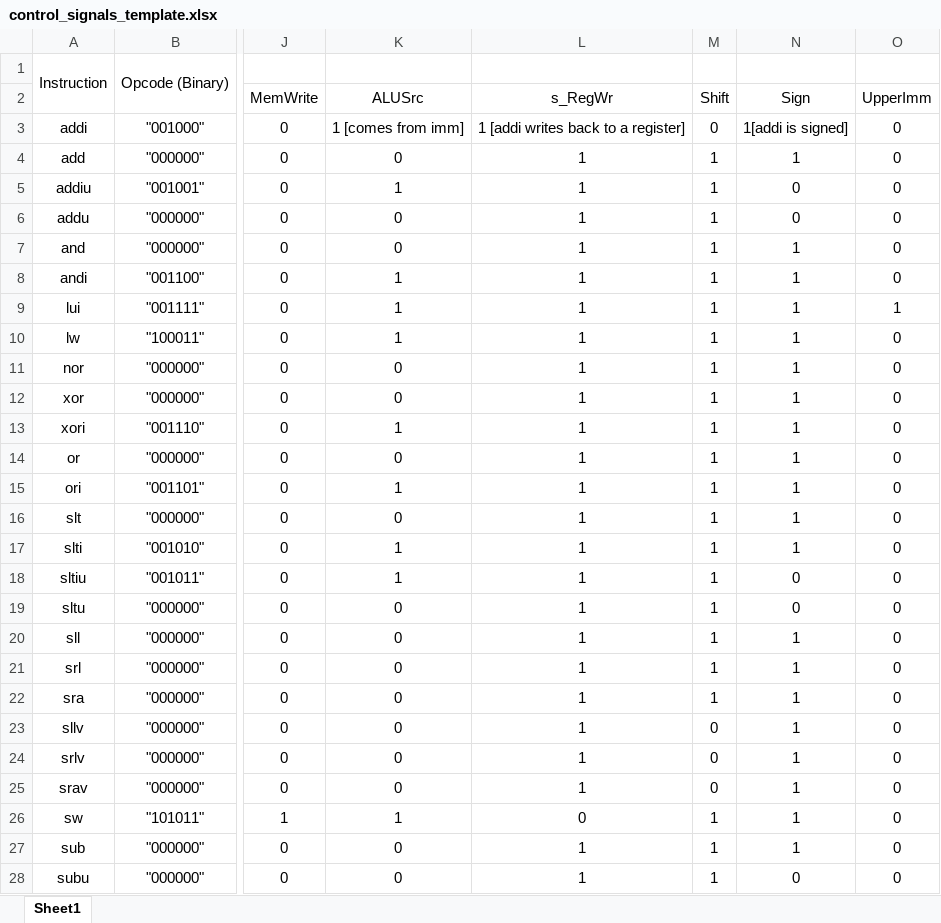
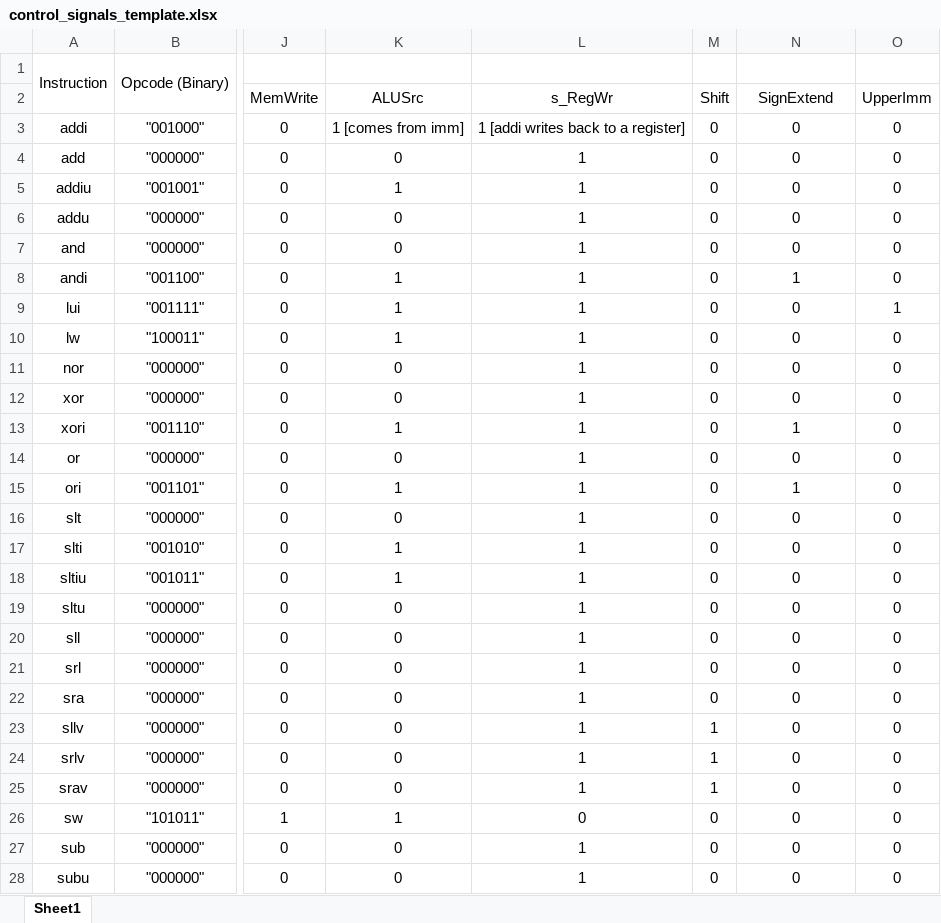
Before and after one commit to JakeVaughn820/CPRE-381-projects, an Excel workbook: Project_B/control_signals_template.xlsx, sheet Sheet1, drawn as a sheet; only a part is shown, gaps mark what is left out; values as stored, in another font and other column widths than the file's, no borders; the diff covers the shown part only; the diff names each change by its address in the sheet, - before the commit and + after, or states it on an @@ line.

```diff
--- a/Project_B/control_signals_template.xlsx (sheet Sheet1)
+++ b/Project_B/control_signals_template.xlsx (sheet Sheet1)
-N2: Sign
+N2: SignExtend
-N3 (SignExtend): 1[addi is signed]
+N3 (SignExtend): 0
-M4:M22 (Shift): 1
+M4:M22 (Shift): 0
-N4 (SignExtend): 1
+N4 (SignExtend): 0
-N7 (SignExtend): 1
+N7 (SignExtend): 0
-N9:N12 (SignExtend): 1
+N9:N12 (SignExtend): 0
-N14 (SignExtend): 1
+N14 (SignExtend): 0
-N16:N17 (SignExtend): 1
+N16:N17 (SignExtend): 0
-N20:N27 (SignExtend): 1
+N20:N27 (SignExtend): 0
-M23:M25 (Shift): 0
+M23:M25 (Shift): 1
-M26:M28 (Shift): 1
+M26:M28 (Shift): 0
```
Also changed, not shown: 11 edited cells elsewhere in this sheet, 10 other files.
